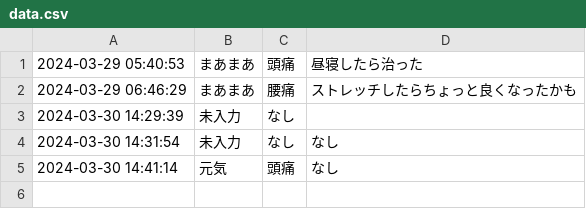
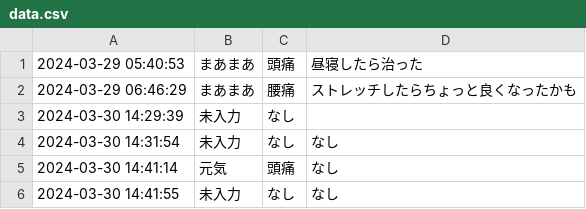
Before and after one commit to calthydesign/kadai07_basic_php, a CSV file: data.csv, drawn as a sheet.

```diff
--- a/data.csv
+++ b/data.csv
@@ -5 +5,2 @@
 2024-03-30 14:41:14,元気,頭痛,なし
+2024-03-30 14:41:55,未入力,なし,なし
```
Also changed, not shown: 1 other file.
